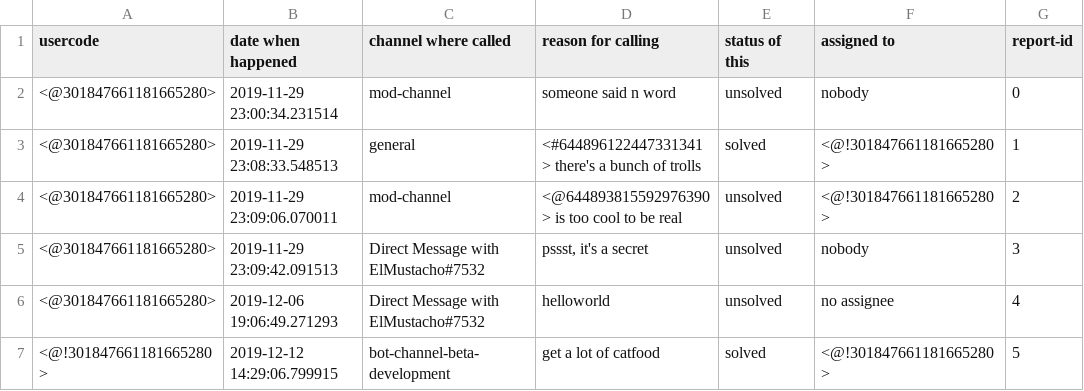
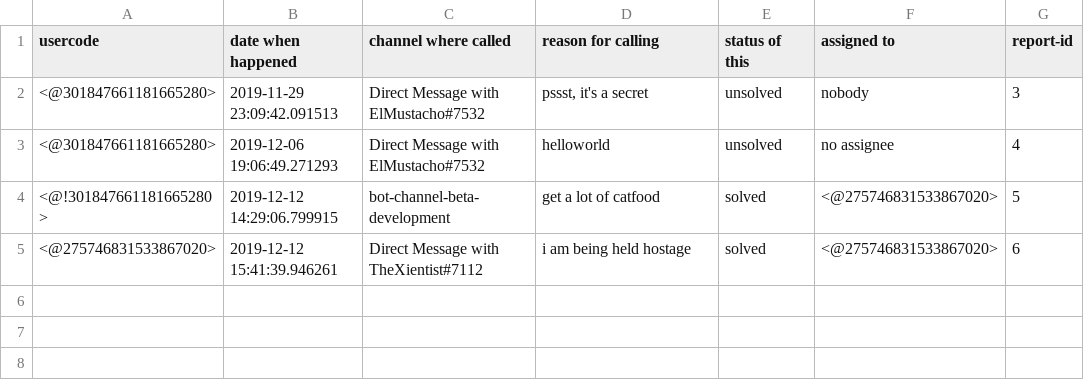
Before and after one commit to ElMustacho/catbot-v1.1, a CSV file: results.csv, drawn as a sheet.

Commit message:
can now delete safely reports

```diff
--- a/results.csv
+++ b/results.csv
@@ -1,7 +1,5 @@
 usercode	date when happened	channel where called	reason for calling	status of this	assigned to	report-id
-<@301847661181665280>	2019-11-29 23:00:34.231514	mod-channel	someone said n word	unsolved	nobody	0
-<@301847661181665280>	2019-11-29 23:08:33.548513	general	<#644896122447331341> there's a bunch of trolls	solved	 <@!301847661181665280>	1
-<@301847661181665280>	2019-11-29 23:09:06.070011	mod-channel	<@644893815592976390> is too cool to be real	unsolved	 <@!301847661181665280>	2
 <@301847661181665280>	2019-11-29 23:09:42.091513	Direct Message with ElMustacho#7532	pssst, it's a secret	unsolved	nobody	3
 <@301847661181665280>	2019-12-06 19:06:49.271293	Direct Message with ElMustacho#7532	helloworld	unsolved	no assignee	4
-<@!301847661181665280>	2019-12-12 14:29:06.799915	bot-channel-beta-development	 get a lot of catfood	solved	<@!301847661181665280>	5
+<@!301847661181665280>	2019-12-12 14:29:06.799915	bot-channel-beta-development	 get a lot of catfood	solved	<@275746831533867020>	5
+<@275746831533867020>	2019-12-12 15:41:39.946261	Direct Message with TheXientist#7112	 i am being held hostage	solved	<@275746831533867020>	6
```
Also changed, not shown: 3 other files.
